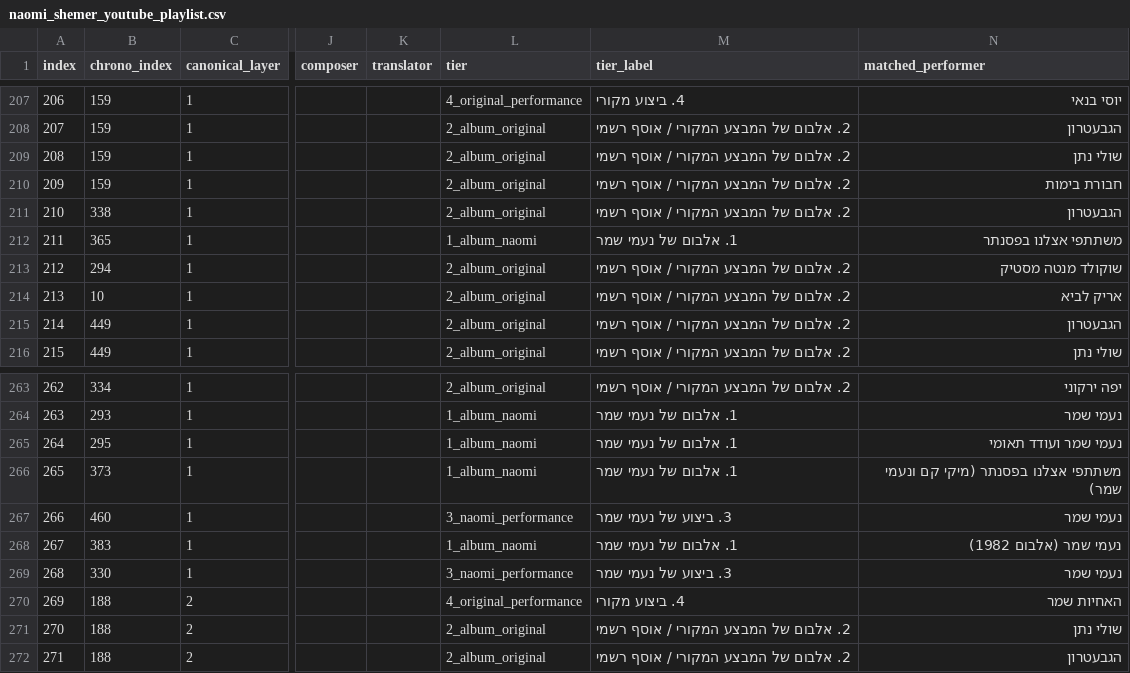
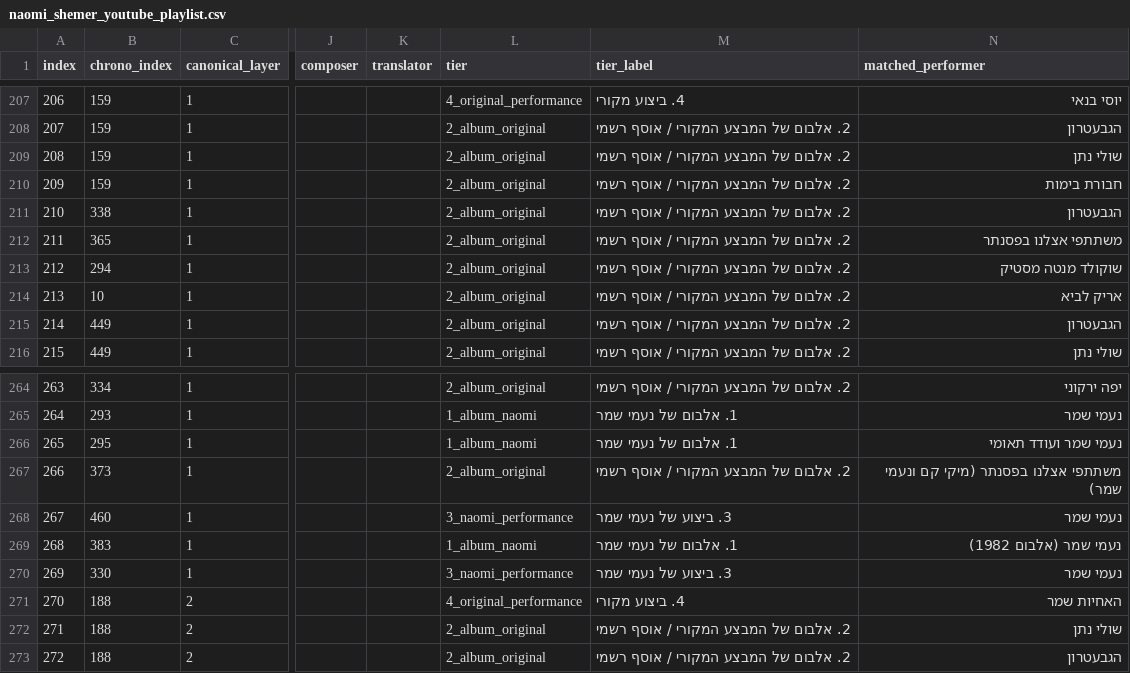
Before and after one commit to DMTsurel/naomi-shemer-playlist, a CSV file: naomi_shemer_youtube_playlist.csv, drawn as a sheet; only a part is shown, gaps mark what is left out; addresses are those after the commit; the diff covers the shown part only; the diff names each change by its address in the sheet, - before the commit and + after, or states it on an @@ line.

Commit message:
Use Naomi Shemer's Ein Gev 1993 performance of Hakol Patuach at #25, defer Etslenu BaPsanter cast tracks, and fix album tiers

```diff
--- a/naomi_shemer_youtube_playlist.csv
+++ b/naomi_shemer_youtube_playlist.csv
@@ column A (index) renumbered from row 139 down @@
-L212 (tier): 1_album_naomi
+L212 (tier): 2_album_original
-M212 (tier_label): 1. אלבום של נעמי שמר
+M212 (tier_label): 2. אלבום של המבצע המקורי / אוסף רשמי
-L267 (tier): 1_album_naomi
+L267 (tier): 2_album_original
-M267 (tier_label): 1. אלבום של נעמי שמר
+M267 (tier_label): 2. אלבום של המבצע המקורי / אוסף רשמי
```
Also changed, not shown: 2 added rows, 1 removed row and 22 edited cells elsewhere in this file, naomi_shemer_streaming_import.csv, 8 other files.
